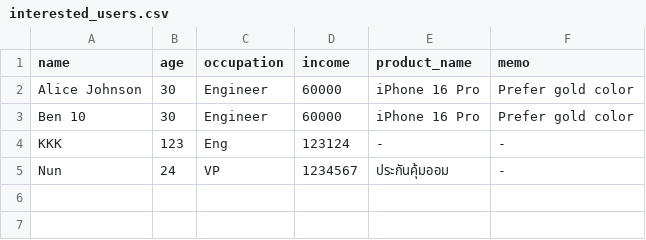
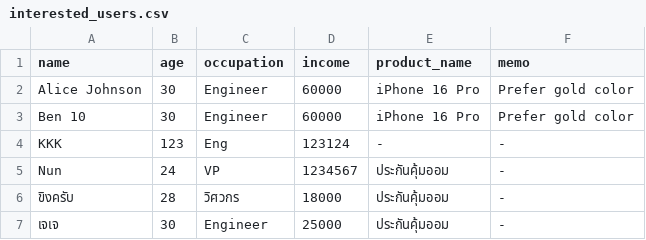
Before and after one commit to Nuaddam/scb-protect-test-chatbot, a CSV file: mcpserver/data/interested_users.csv, drawn as a sheet; the diff names each change by its address in the sheet, - before the commit and + after, or states it on an @@ line.

```diff
--- a/mcpserver/data/interested_users.csv
+++ b/mcpserver/data/interested_users.csv
+row 6: ขิงครับ | 28 | วิศวกร | 18000 | ประกันคุ้มออม | -
+row 7: เจเจ | 30 | Engineer | 25000 | ประกันคุ้มออม | -
```
Also changed, not shown: 6 other files.
